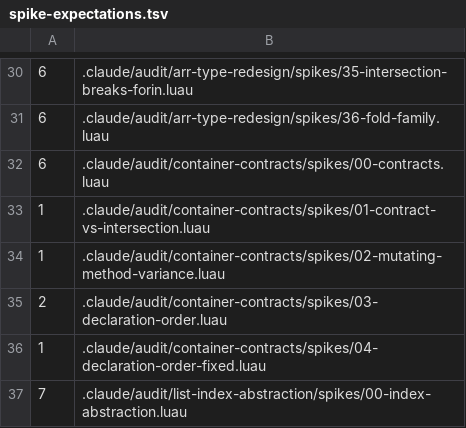
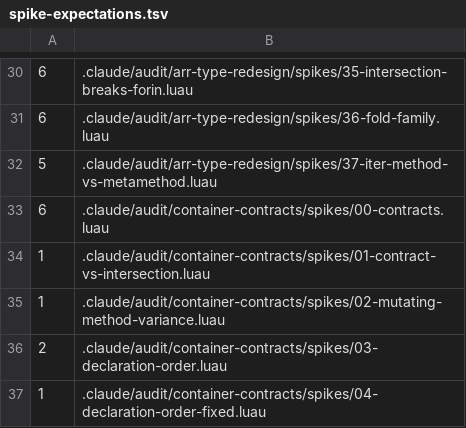
Before and after one commit to qwreey-bot/stl-luau, a TSV file: scripts/spike-expectations.tsv, drawn as a sheet; only a part is shown, gaps mark what is left out; the shorter side is filled out with more unchanged rows.

Commit message:
성능을 다섯 갈래로 실측하고 __iter 질문을 닫는다
새 Arr 를 쓰기 전에 코드 모양을 가르는 것들을 먼저 쟀다. 전량은
.claude/base/perf-measurements.md 에 모았다.

⭐ 메타테이블이 붙어 있으면 t[i] 인덱싱이 1.59배 느려진다. 원인은 __index 가
아니라 메타테이블의 존재 자체다 — 빈 메타테이블도 같고 rawget 으로도 못
피한다. 그런데 메소드를 인스턴스에 복사하는 대안은 생성이 20.4배 느리고
메모리가 22배라 메타테이블을 쓴다. 1.59배는 치르는 값이다.

⭐ table.move 는 그 세금을 전혀 안 낸다. 손 루프 복사 대비 메타테이블이
붙은 컨테이너에서 14.3배 빠르다. 이 저장소가 table.move 를 고집하는 것이
취향이 아니라 14배짜리 결정이었음이 확인됐다.

⭐ __iter 는 필요 없어졌다(질문 H 해소). 교집합이 for-in 타입을 죽이는 건
for-in 이 컨테이너의 인덱서를 볼 때뿐이고, Iter() 메소드가 이터레이터
삼중항을 돌려주면 함수의 반환 타입을 보므로 타입이 완전히 산다. 속도는
__iter 와 같은 2.89배다. 다만 이터레이터를 (number, T) 로 선언해야 한다 —
정직하게 (number?, T?) 로 쓰면 루프 변수가 옵셔널이 되어 산술에 못 쓴다.
ipairs 도 같은 방식이다. 스파이크 37 로 고정했다.

ipairs 가 0.39배로 가장 빠르다(VM 특화 경로라 메타테이블 세금이 없다).
다만 첫 nil 에서 멈추므로 라이브러리 내부에서는 쓸 수 없다. 기존 안내표가
"for i = 1, arr.n 이 가장 빠름" 이라고 적고 있던 것을 고쳤다.

정렬 비교자는 3방향을 래퍼로 감싸면 1.82배다. nil 구멍 검사는 가장 뜨거운
루프에서 13%. 후자는 질문 C 에 수치로 달아두고 (1) 전부 걸러냄을 잠정
채택했다.

Co-Authored-By: qwreey (Opus 5) <me@qwreey.moe>

```diff
--- a/scripts/spike-expectations.tsv
+++ b/scripts/spike-expectations.tsv
@@ -31,2 +31,3 @@
 6	.claude/audit/arr-type-redesign/spikes/36-fold-family.luau
+5	.claude/audit/arr-type-redesign/spikes/37-iter-method-vs-metamethod.luau
 6	.claude/audit/container-contracts/spikes/00-contracts.luau
```
Also changed, not shown: 7 other files.
